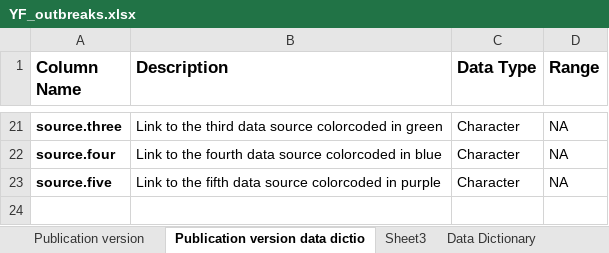
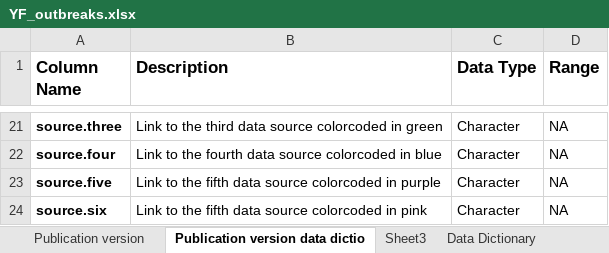
Before and after one commit to CarlosZHaring/Yellow-Fever-Outbreaks-and-Reactive-Vaccination-in-Africa-2010-2025-A-Scoping-Review-and-Analysis, an Excel workbook: data/YF_outbreaks.xlsx, sheet Publication version data dictio, drawn as a sheet; only a part is shown, gaps mark what is left out; values as stored, in another font and other column widths than the file's, no borders; charts and pictures not drawn; the diff names each change by its address in the sheet, - before the commit and + after, or states it on an @@ line.

Commit message:
YF_outbreaks.xlsx and YF_outbreaks_datadictionary.csv: source.six row was added to data dictionary to account for a 6th source that some outbreaks may have.

```diff
--- a/data/YF_outbreaks.xlsx (sheet Publication version data dictio)
+++ b/data/YF_outbreaks.xlsx (sheet Publication version data dictio)
+row 24: source.six | Link to the fifth data source colorcoded in pink | Character | NA
```
Also changed, not shown: 1 other file.
